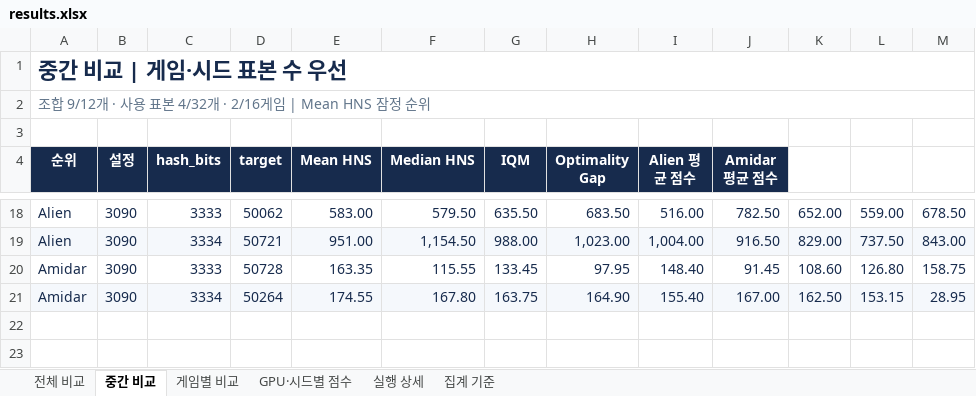
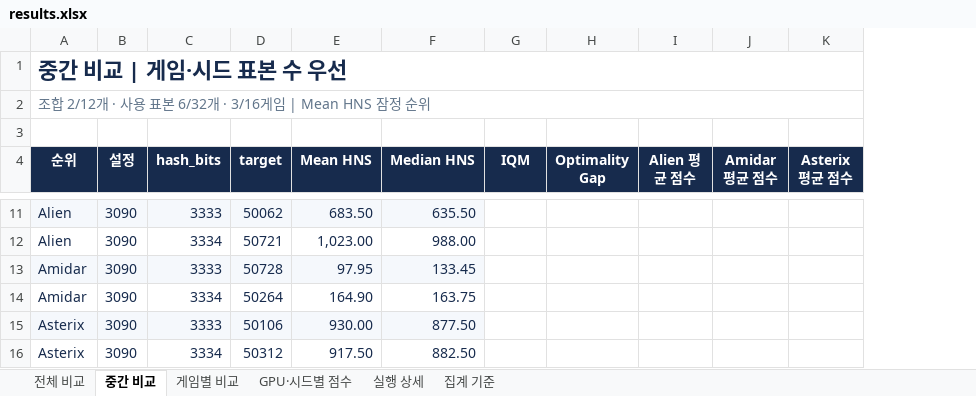
Before and after one commit to wrrte/STORM-1, an Excel workbook: results/experiments/hash-grid-anchor-rehash-20261125/results.xlsx, sheet 중간 비교, drawn as a sheet; only a part is shown, gaps mark what is left out; values as stored, in another font and other column widths than the file's, no borders; table styles not drawn; removed rows and columns are numbered as before the commit, all else as after; the diff covers the shown part only; the diff names each change by its address in the sheet, - before the commit and + after, or states it on an @@ line.

```diff
--- a/results/experiments/hash-grid-anchor-rehash-20261125/results.xlsx (sheet 중간 비교)
+++ b/results/experiments/hash-grid-anchor-rehash-20261125/results.xlsx (sheet 중간 비교)
-column K, rows 18-21: 652.00 | 829.00 | 108.60 | 162.50
-column L, rows 18-21: 559.00 | 737.50 | 126.80 | 153.15
-column M, rows 18-21: 678.50 | 843.00 | 158.75 | 28.95
+column K (Asterix 평균 점수), empty
-A2 (순위): 조합 9/12개 · 사용 표본 4/32개 · 2/16게임 |…
+A2 (순위): 조합 2/12개 · 사용 표본 6/32개 · 3/16게임 |…
-A11:F11 fill: none
+A11:F11 fill: #F5F8FC
-E11 (Mean HNS): 583.00
+E11 (Mean HNS): 683.50
-F11 (Median HNS): 579.50
+F11 (Median HNS): 635.50
-G11 (IQM): 635.50
+G11 (IQM): (empty)
-H11 (Optimality Gap): 683.50
+H11 (Optimality Gap): (empty)
-I11 (Alien 평균 점수): 516.00
+I11 (Alien 평균 점수): (empty)
-J11 (Amidar 평균 점수): 782.50
+J11 (Amidar 평균 점수): (empty)
-A12:J12 fill: #F5F8FC
+A12:J12 fill: none
-E12 (Mean HNS): 951.00
+E12 (Mean HNS): 1,023.00
-F12 (Median HNS): 1,154.50
+F12 (Median HNS): 988.00
-G12 (IQM): 988.00
+G12 (IQM): (empty)
-H12 (Optimality Gap): 1,023.00
+H12 (Optimality Gap): (empty)
-I12 (Alien 평균 점수): 1,004.00
+I12 (Alien 평균 점수): (empty)
-J12 (Amidar 평균 점수): 916.50
+J12 (Amidar 평균 점수): (empty)
-A13:F13 fill: none
+A13:F13 fill: #F5F8FC
-E13 (Mean HNS): 163.35
+E13 (Mean HNS): 97.95
-F13 (Median HNS): 115.55
+F13 (Median HNS): 133.45
-G13 (IQM): 133.45
+G13 (IQM): (empty)
-H13 (Optimality Gap): 97.95
+H13 (Optimality Gap): (empty)
-I13 (Alien 평균 점수): 148.40
+I13 (Alien 평균 점수): (empty)
-J13 (Amidar 평균 점수): 91.45
+J13 (Amidar 평균 점수): (empty)
-A14:J14 fill: #F5F8FC
+A14:J14 fill: none
-E14 (Mean HNS): 174.55
+E14 (Mean HNS): 164.90
-F14 (Median HNS): 167.80
+F14 (Median HNS): 163.75
-G14 (IQM): 163.75
+G14 (IQM): (empty)
-H14 (Optimality Gap): 164.90
+H14 (Optimality Gap): (empty)
-I14 (Alien 평균 점수): 155.40
+I14 (Alien 평균 점수): (empty)
-J14 (Amidar 평균 점수): 167.00
+J14 (Amidar 평균 점수): (empty)
+row 15: Asterix | 3090 | 3333 | 50106 | 930.00 | 877.50
+row 16: Asterix | 3090 | 3334 | 50312 | 917.50 | 882.50
```
Also changed, not shown: 1 added row, 8 removed rows, 11 edited cells and cell formats elsewhere in this sheet, sheet 게임별 비교, sheet 전체 비교, sheet 실행 상세, sheet GPU·시드별 점수, hidden cells, 2 other files.
